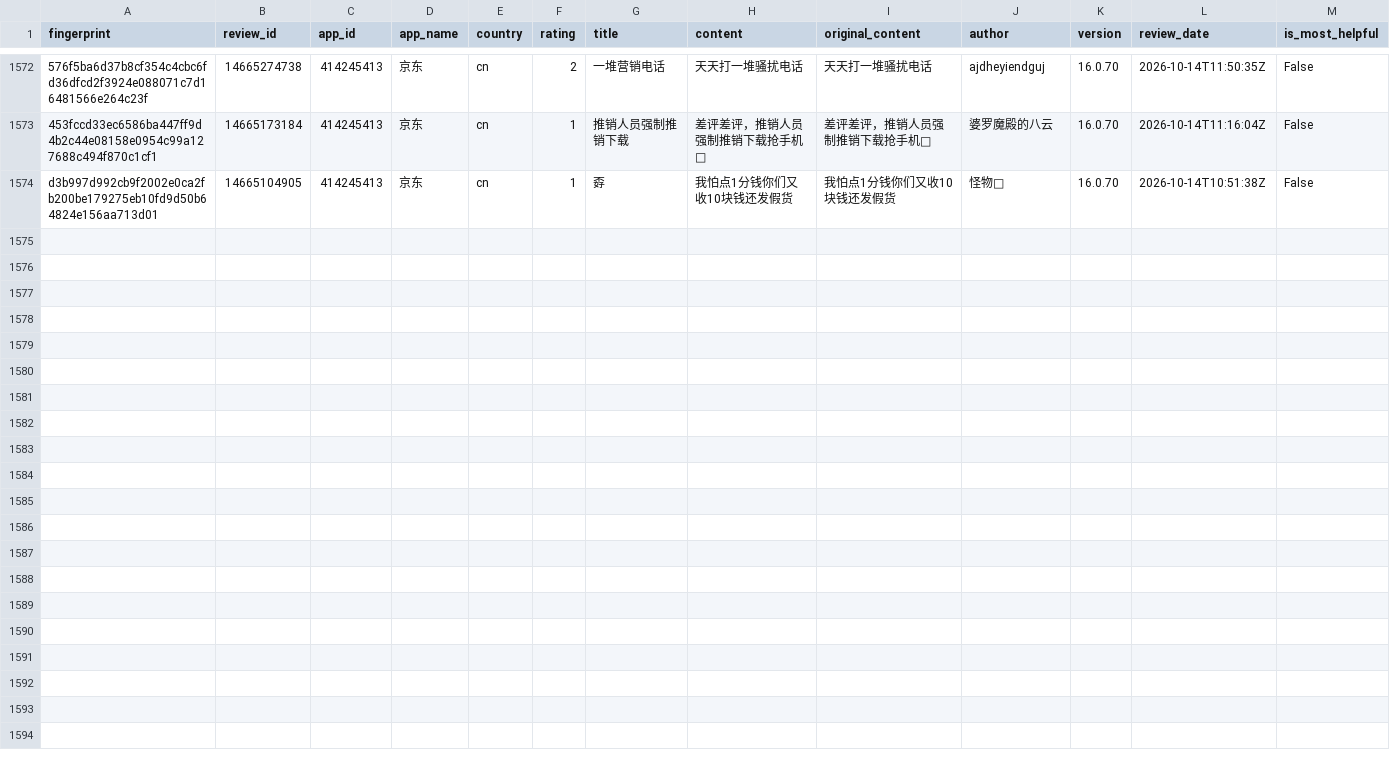
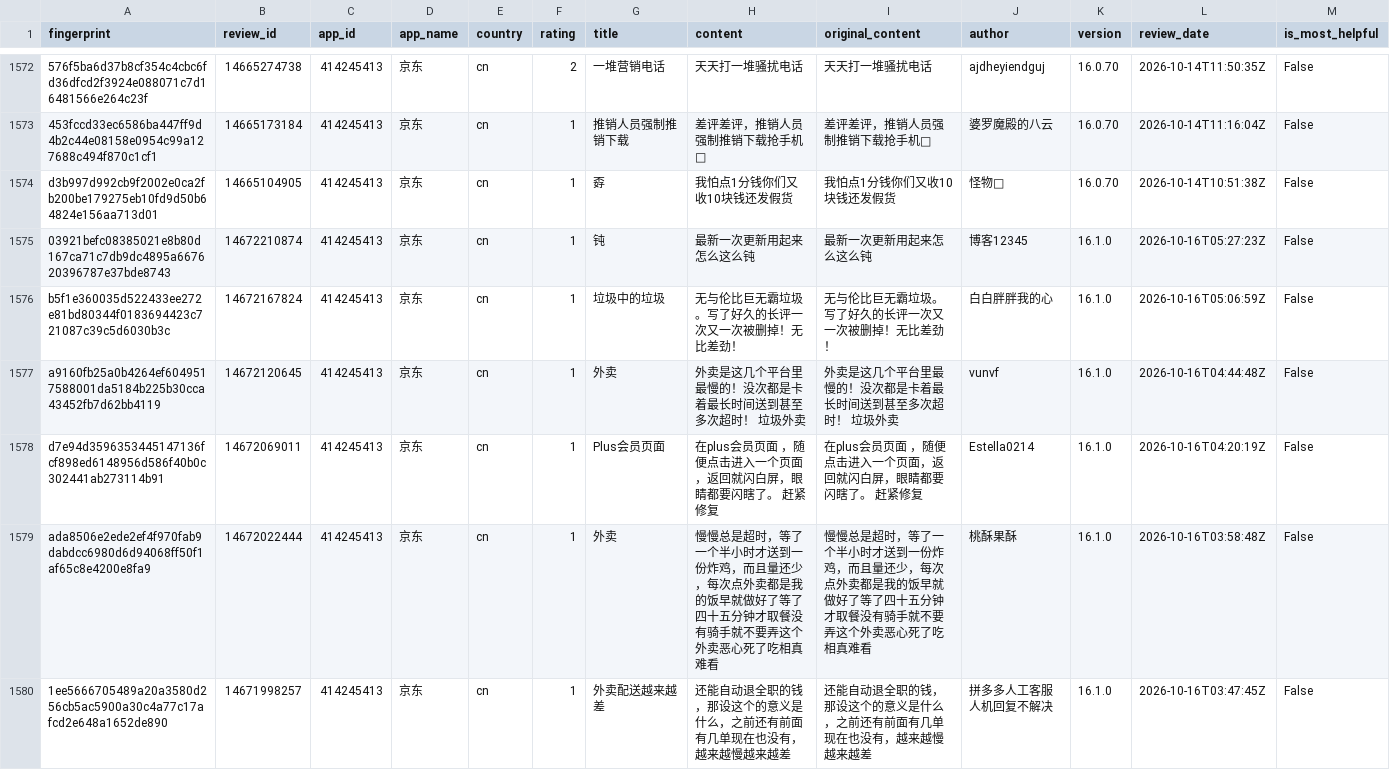
Before and after one commit to pickmiu/appstore-public-data, a CSV file: data/reviews_414245413_京东_cn.csv, drawn as a sheet; only a part is shown, gaps mark what is left out; rows hold the shown columns only; the diff covers the shown part only; the diff names each change by its address in the sheet, - before the commit and + after, or states it on an @@ line.

```diff
--- a/data/reviews_414245413_京东_cn.csv
+++ b/data/reviews_414245413_京东_cn.csv
+row 1575: 03921befc08385021e8b80d167ca71c7db9dc4895a667620396787e37bde8743 | 14672210874 | 414245413 | 京东 | cn | 1 | 钝 | 最新一次更新用起来怎么这么钝 | 最新一次更新用起来怎么这么钝 | 博客12345 | 16.1.0 | 2026-10-16T05:27:23Z | False
+row 1576: b5f1e360035d522433ee272e81bd80344f0183694423c721087c39c5d6030b3c | 14672167824 | 414245413 | 京东 | cn | 1 | 垃圾中的垃圾 | 无与伦比巨无霸垃圾。写了好久的长评一次又一次被删掉！无比差劲！ | 无与伦比巨无霸垃圾。写了好久的长评一次又一次被删掉！无比差劲！ | 白白胖胖我的心 | 16.1.0 | 2026-10-16T05:06:59Z | False
+row 1577: a9160fb25a0b4264ef6049517588001da5184b225b30cca43452fb7d62bb4119 | 14672120645 | 414245413 | 京东 | cn | 1 | 外卖 | 外卖是这几个平台里最慢的！没次都是卡着最长时间送到甚至多次超时！ 垃圾外卖 | 外卖是这几个平台里最慢的！没次都是卡着最长时间送到甚至多次超时！ 垃圾外卖 | vunvf | 16.1.0 | 2026-10-16T04:44:48Z | False
+row 1578: d7e94d3596353445147136fcf898ed6148956d586f40b0c302441ab273114b91 | 14672069011 | 414245413 | 京东 | cn | 1 | Plus会员页面 | 在plus会员页面 ，随便点击进入一个页面，返回就闪白屏，眼睛都要闪瞎了。 赶紧修复 | 在plus会员页面 ，随便点击进入一个页面，返回就闪白屏，眼睛都要闪瞎了。 赶紧修复 | Estella0214 | 16.1.0 | 2026-10-16T04:20:19Z | False
+row 1579: ada8506e2ede2ef4f970fab9dabdcc6980d6d94068ff50f1af65c8e4200e8fa9 | 14672022444 | 414245413 | 京东 | cn | 1 | 外卖 | 慢慢总是超时，等了一个半小时才送到一份炸鸡，而且量还少，每次点外卖都是我的饭早就做好了等了四十五分钟才取餐没有骑手就不要弄这个外卖恶心死了吃相真难看 | 慢慢总是超时，等了一个半小时才送到一份炸鸡，而且量还少，每次点外卖都是我的饭早就做好了等了四十五分钟才取餐没有骑手就不要弄这个外卖恶心死了吃相真难看 | 桃酥果酥 | 16.1.0 | 2026-10-16T03:58:48Z | False
+row 1580: 1ee5666705489a20a3580d256cb5ac5900a30c4a77c17afcd2e648a1652de890 | 14671998257 | 414245413 | 京东 | cn | 1 | 外卖配送越来越差 | 还能自动退全职的钱，那设这个的意义是什么，之前还有前面有几单现在也没有，越来越慢越来越差 | 还能自动退全职的钱，那设这个的意义是什么，之前还有前面有几单现在也没有，越来越慢越来越差 | 拼多多人工客服人机回复不解决 | 16.1.0 | 2026-10-16T03:47:45Z | False
```
Also changed, not shown: 5 added rows elsewhere in this file, data/reviews_1012871328_得物_cn.csv, data/reviews_348712880_Amazon_de.csv, 23 other files.
